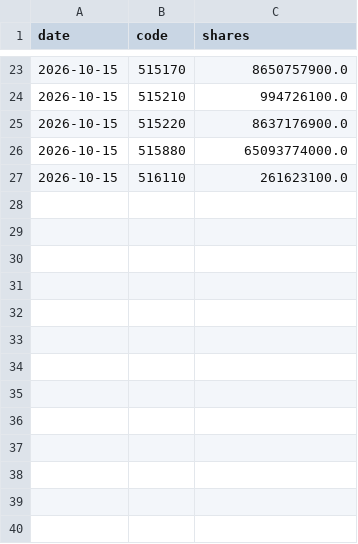
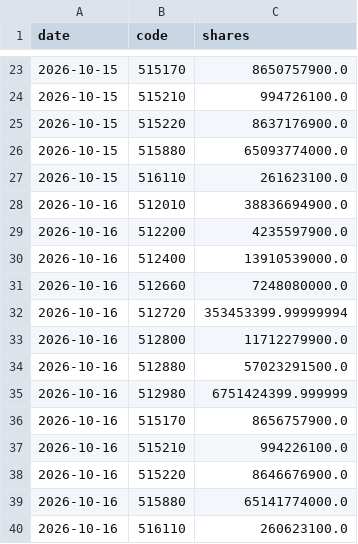
Before and after one commit to Echochou1028/sector-flow, a CSV file: data/etf_shares.csv, drawn as a sheet; only a part is shown, gaps mark what is left out.

Commit message:
update etf 2026-10-16 15:26

```diff
--- a/data/etf_shares.csv
+++ b/data/etf_shares.csv
@@ -27 +27,14 @@ date,code,shares
 2026-10-15,516110,261623100.0
+2026-10-16,512010,38836694900.0
+2026-10-16,512200,4235597900.0
+2026-10-16,512400,13910539000.0
+2026-10-16,512660,7248080000.0
+2026-10-16,512720,353453399.99999994
+2026-10-16,512800,11712279900.0
+2026-10-16,512880,57023291500.0
+2026-10-16,512980,6751424399.999999
+2026-10-16,515170,8656757900.0
+2026-10-16,515210,994226100.0
+2026-10-16,515220,8646676900.0
+2026-10-16,515880,65141774000.0
+2026-10-16,516110,260623100.0
```
